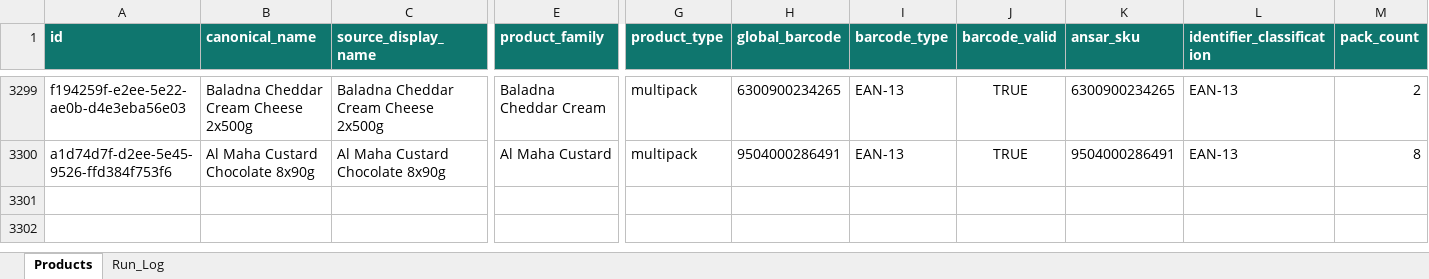
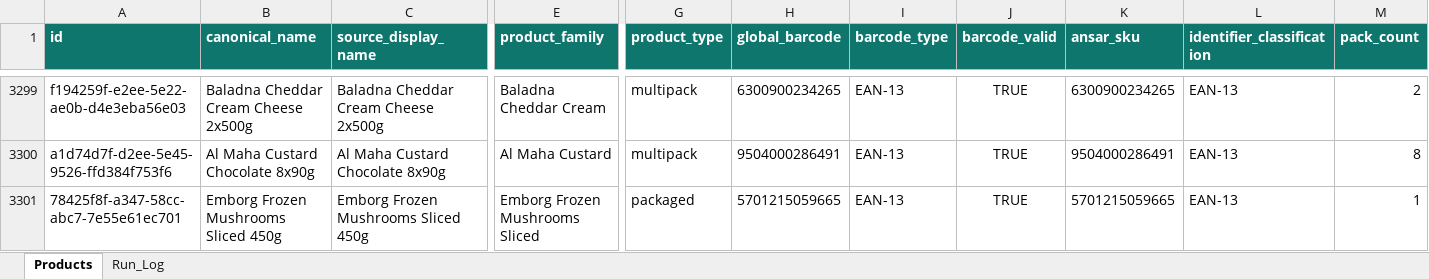
Before and after one commit to arham6212/product-expiry-management, an Excel workbook: data/ansar_gallery_product_catalog.xlsx, sheet Products, drawn as a sheet; only a part is shown, gaps mark what is left out; values as stored, in another font and other column widths than the file's, no borders; table styles not drawn; rows hold the shown columns only; the diff names each change by its address in the sheet, - before the commit and + after, or states it on an @@ line.

```diff
--- a/data/ansar_gallery_product_catalog.xlsx (sheet Products)
+++ b/data/ansar_gallery_product_catalog.xlsx (sheet Products)
+row 3301: 78425f8f-a347-58cc-abc7-7e55e61ec701 | Emborg Frozen Mushrooms Sliced 450g | Emborg Frozen Mushrooms Sliced 450g | Emborg Frozen Mushrooms Sliced | packaged | 5701215059665 | EAN-13 | TRUE | 5701215059665 | EAN-13 | 1
```
Also changed, not shown: sheet Run_Log, 3 other files.
